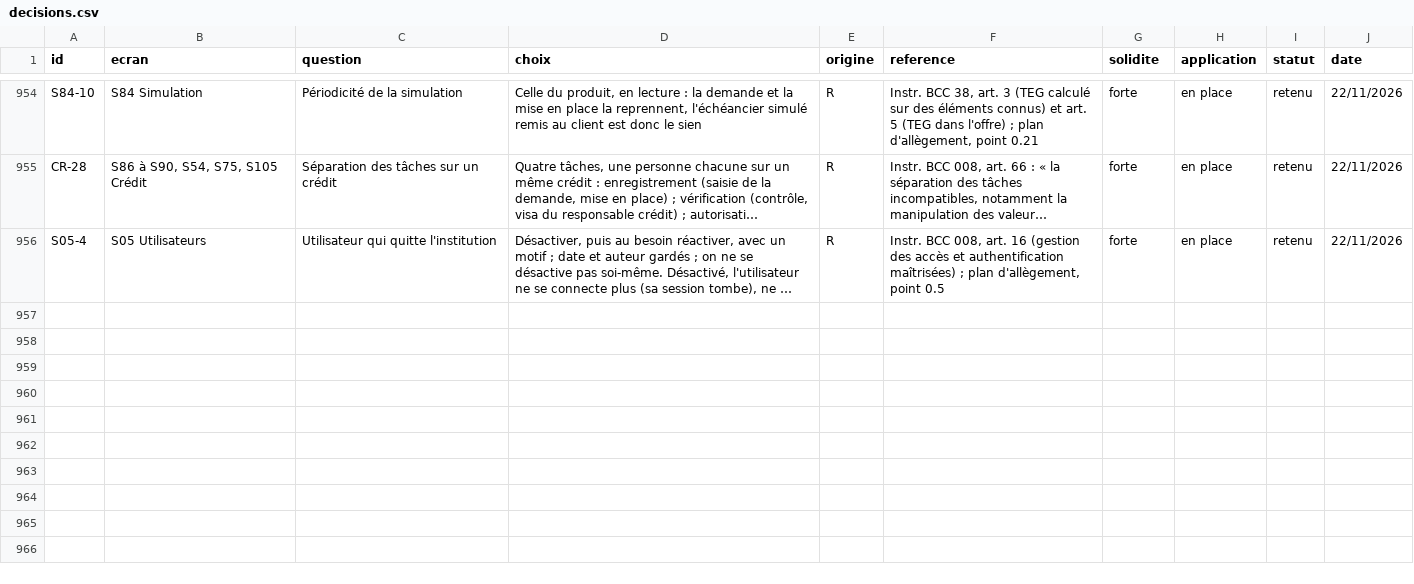
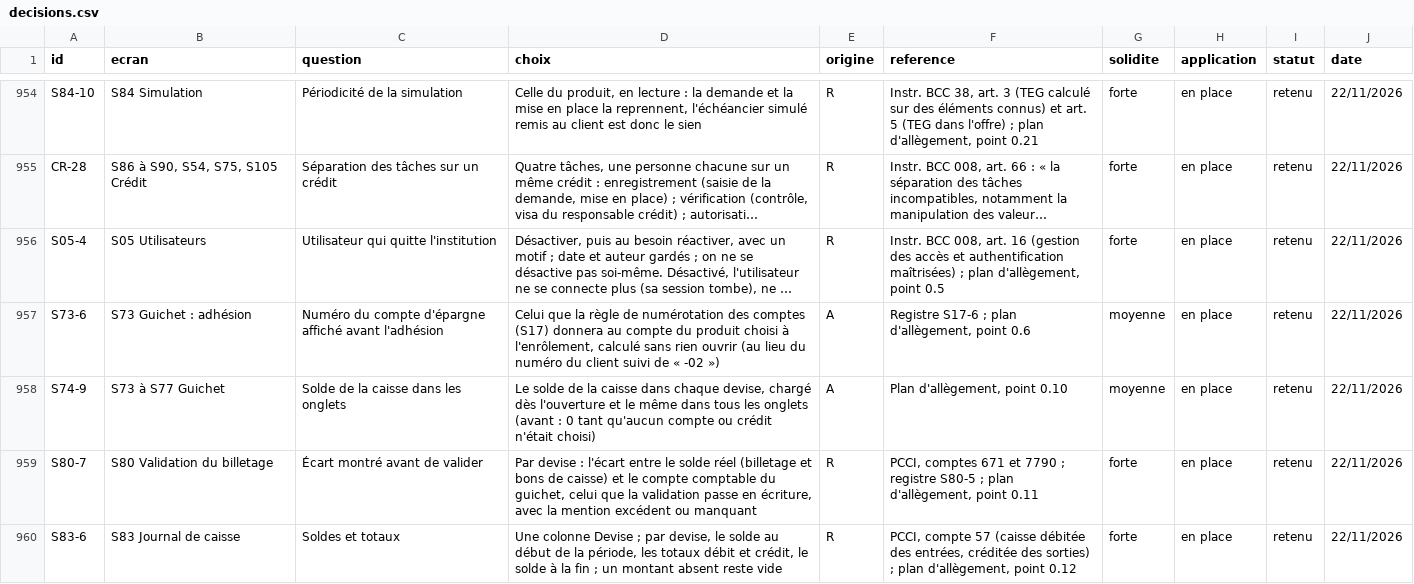
Before and after one commit to manatandu/Microfina-, a CSV file: replica/decisions.csv, drawn as a sheet; only a part is shown, gaps mark what is left out; long unchanged cells end in …; the diff names each change by its address in the sheet, - before the commit and + after, or states it on an @@ line.

```diff
--- a/replica/decisions.csv
+++ b/replica/decisions.csv
+row 957: S73-6 | S73 Guichet : adhésion | Numéro du compte d'épargne affiché avant l'adhésion | Celui que la règle de numérotation des comptes (S17) donnera au compte du produit choisi à l'enrôlement, calculé sans rien ouvrir (au lieu du numéro du client suivi de « -02 ») | A | Registre S17-6 ; plan d'allègement, point 0.6 | moyenne | en place | retenu | 22/11/2026
+row 958: S74-9 | S73 à S77 Guichet | Solde de la caisse dans les onglets | Le solde de la caisse dans chaque devise, chargé dès l'ouverture et le même dans tous les onglets (avant : 0 tant qu'aucun compte ou crédit n'était choisi) | A | Plan d'allègement, point 0.10 | moyenne | en place | retenu | 22/11/2026
+row 959: S80-7 | S80 Validation du billetage | Écart montré avant de valider | Par devise : l'écart entre le solde réel (billetage et bons de caisse) et le compte comptable du guichet, celui que la validation passe en écriture, avec la mention excédent ou manquant | R | PCCI, comptes 671 et 7790 ; registre S80-5 ; plan d'allègement, point 0.11 | forte | en place | retenu | 22/11/2026
+row 960: S83-6 | S83 Journal de caisse | Soldes et totaux | Une colonne Devise ; par devise, le solde au début de la période, les totaux débit et crédit, le solde à la fin ; un montant absent reste vide | R | PCCI, compte 57 (caisse débitée des entrées, créditée des sorties) ; plan d'allègement, point 0.12 | forte | en place | retenu | 22/11/2026
```
Also changed, not shown: replica/allegement.csv, 15 other files.
